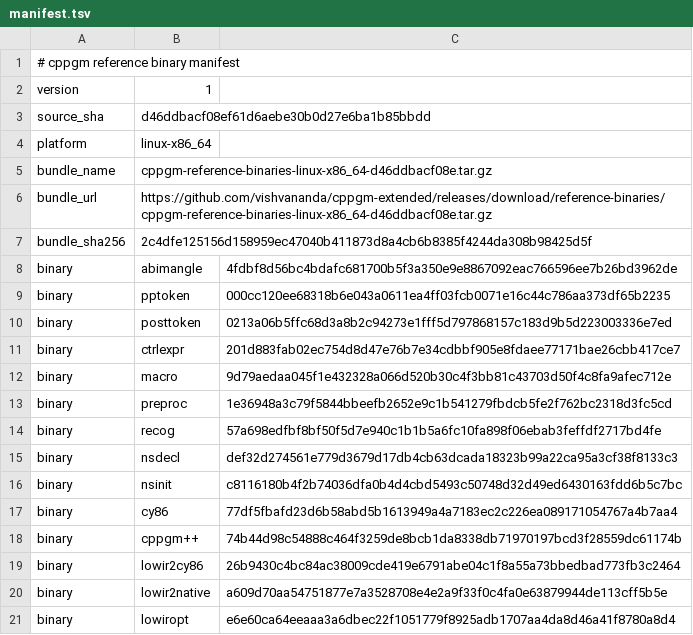
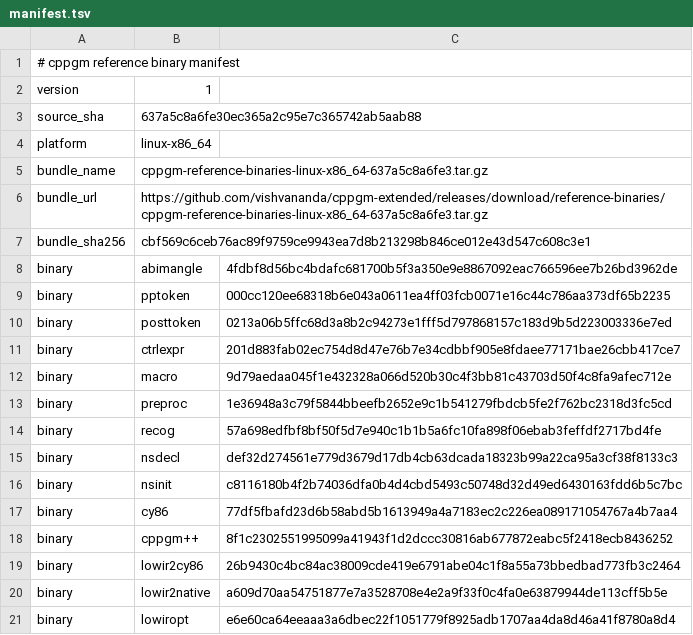
Before and after one commit to vishvananda/cppgm-assignments, a TSV file: reference-binaries/manifest.tsv, drawn as a sheet.

Commit message:
Export assignments from cppgm-extended 637a5c8a6fe3

```diff
--- a/reference-binaries/manifest.tsv
+++ b/reference-binaries/manifest.tsv
@@ -2,7 +2,7 @@
 version	1
-source_sha	d46ddbacf08ef61d6aebe30b0d27e6ba1b85bbdd
+source_sha	637a5c8a6fe30ec365a2c95e7c365742ab5aab88
 platform	linux-x86_64
-bundle_name	cppgm-reference-binaries-linux-x86_64-d46ddbacf08e.tar.gz
-bundle_url	https://github.com/vishvananda/cppgm-extended/releases/download/reference-binaries/cppgm-reference-binaries-linux-x86_64-d46ddbacf08e.tar.gz
-bundle_sha256	2c4dfe125156d158959ec47040b411873d8a4cb6b8385f4244da308b98425d5f
+bundle_name	cppgm-reference-binaries-linux-x86_64-637a5c8a6fe3.tar.gz
+bundle_url	https://github.com/vishvananda/cppgm-extended/releases/download/reference-binaries/cppgm-reference-binaries-linux-x86_64-637a5c8a6fe3.tar.gz
+bundle_sha256	cbf569c6ceb76ac89f9759ce9943ea7d8b213298b846ce012e43d547c608c3e1
 binary	abimangle	4fdbf8d56bc4bdafc681700b5f3a350e9e8867092eac766596ee7b26bd3962de
@@ -17,3 +17,3 @@ binary	nsinit	c8116180b4f2b74036dfa0b4d4cbd5493c50748d32d49ed6430163fdd6b5c7bc
 binary	cy86	77df5fbafd23d6b58abd5b1613949a4a7183ec2c226ea089171054767a4b7aa4
-binary	cppgm++	74b44d98c54888c464f3259de8bcb1da8338db71970197bcd3f28559dc61174b
+binary	cppgm++	8f1c2302551995099a41943f1d2dccc30816ab677872eabc5f2418ecb8436252
 binary	lowir2cy86	26b9430c4bc84ac38009cde419e6791abe04c1f8a55a73bbedbad773fb3c2464
```
Also changed, not shown: 6 other files.
